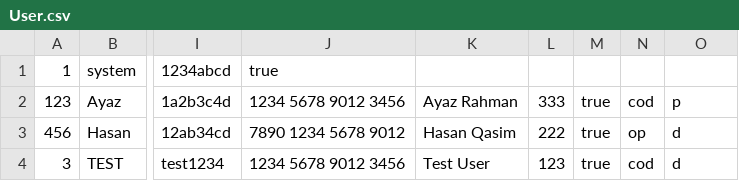
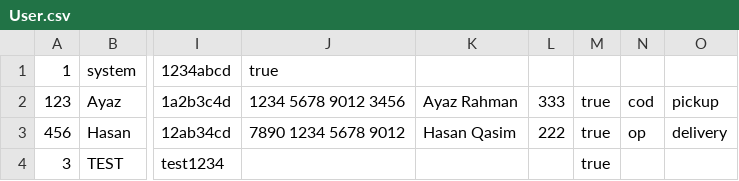
Before and after one commit to AyazRahman/MFV, a CSV file: User.csv, drawn as a sheet; only a part is shown, gaps mark what is left out; the diff names each change by its address in the sheet, - before the commit and + after, or states it on an @@ line.

```diff
--- a/User.csv
+++ b/User.csv
-O2: p
+O2: pickup
-O3: d
+O3: delivery
-J4: 1234 5678 9012 3456
+J4: (empty)
-K4: Test User
+K4: (empty)
-L4: 123
+L4: (empty)
-N4: cod
+N4: (empty)
-O4: d
+O4: (empty)
```
Also changed, not shown: 1 other file.
